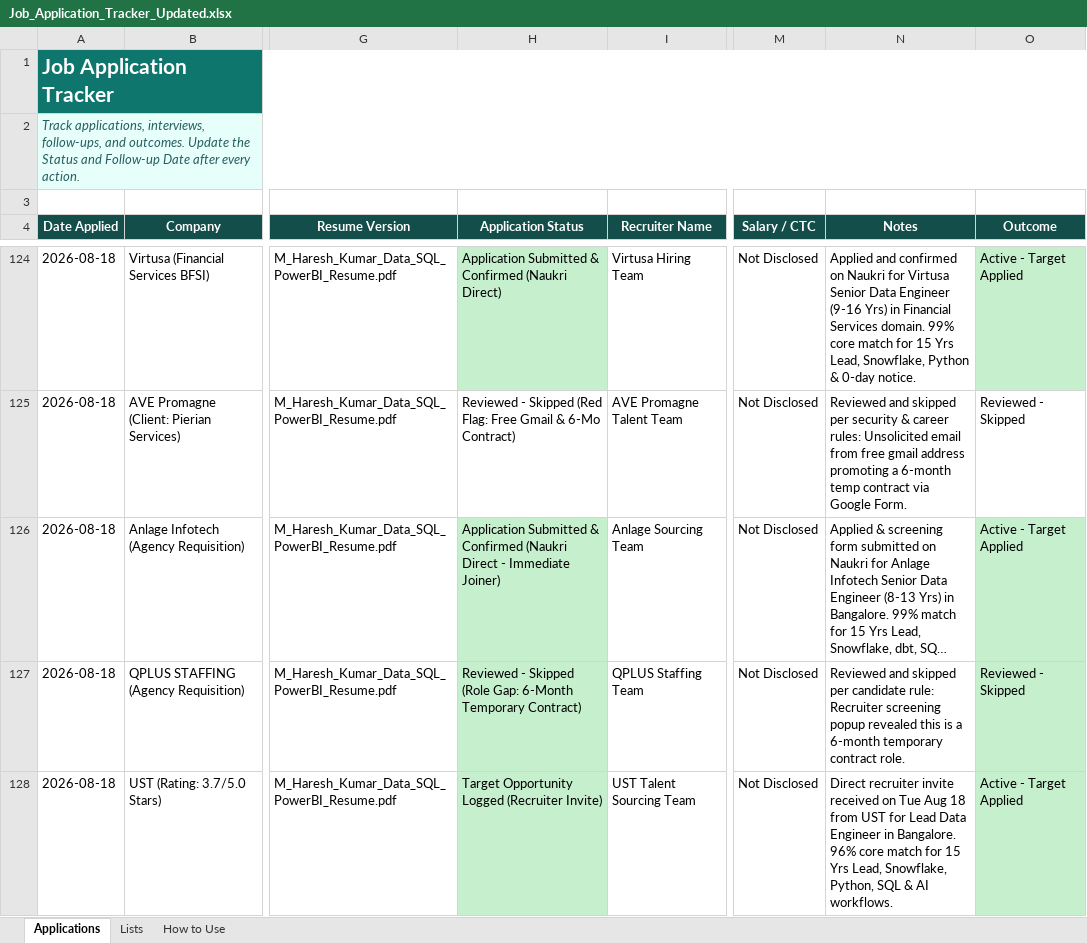
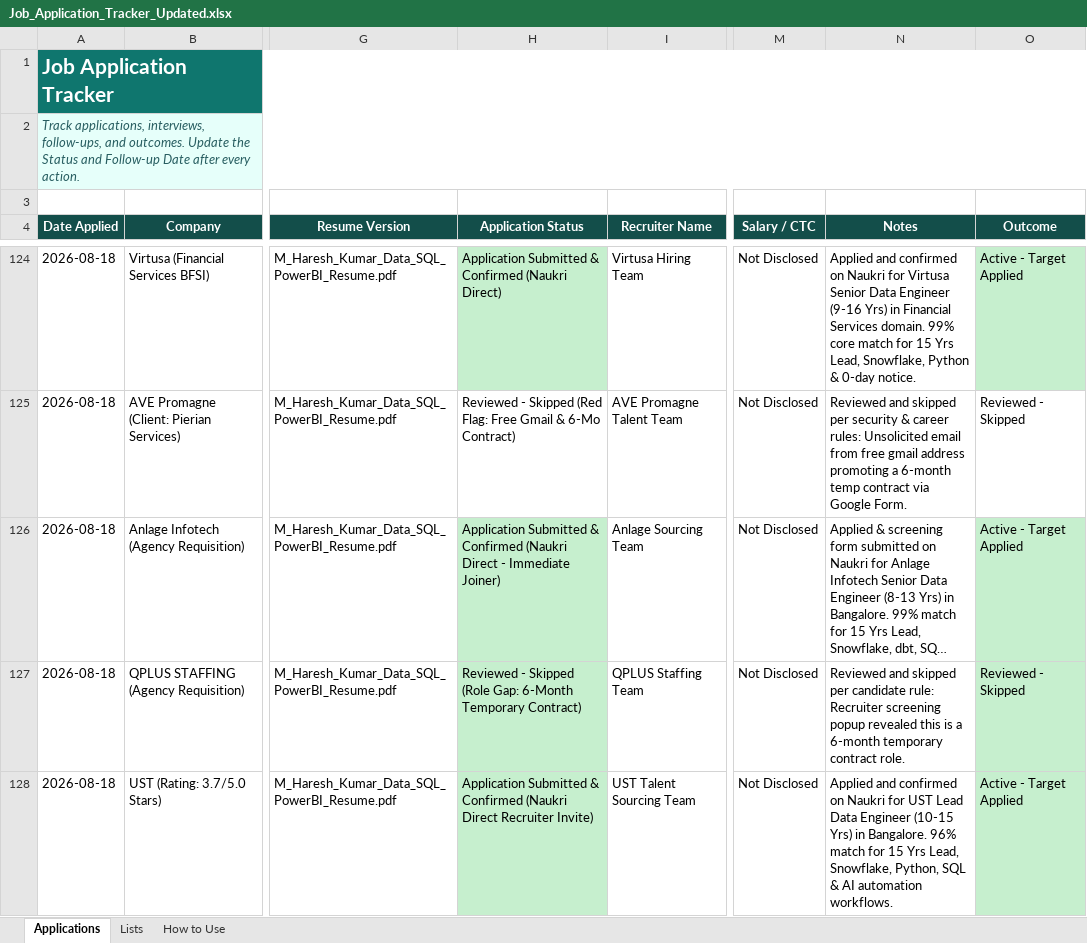
Before and after one commit to LeadGenData/M_Haresh_Kumar, an Excel workbook: Job_Application_Tracker_Updated.xlsx, sheet Applications, drawn as a sheet; only a part is shown, gaps mark what is left out; long unchanged cells end in …; values as stored, in another font and other column widths than the file's, no borders; conditional formats and table styles not drawn; the diff covers the shown part only; the diff names each change by its address in the sheet, - before the commit and + after, or states it on an @@ line.

Commit message:
Tuesday Aug 18: Confirmed UST Lead Data Engineer (Row 128) & Logged Persistent Snowflake Lead (Row 129)

```diff
--- a/Job_Application_Tracker_Updated.xlsx (sheet Applications)
+++ b/Job_Application_Tracker_Updated.xlsx (sheet Applications)
-H128 (Application Status): Target Opportunity Logged (Recruiter Invite)
+H128 (Application Status): Application Submitted & Confirmed (Naukri Direct Recruiter Invite)
-N128 (Notes): Direct recruiter invite received on Tue Aug 18 from UST for Lead Data Engineer in Bangalore. 96% core match for 15 Yrs Lead, Snowflake, Python, SQL & AI workflows.
+N128 (Notes): Applied and confirmed on Naukri for UST Lead Data Engineer (10-15 Yrs) in Bangalore. 96% match for 15 Yrs Lead, Snowflake, Python, SQL & AI automation workflows.
```
Also changed, not shown: 1 added row elsewhere in this sheet.
